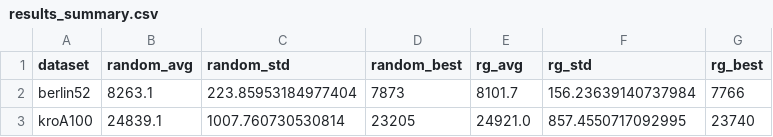
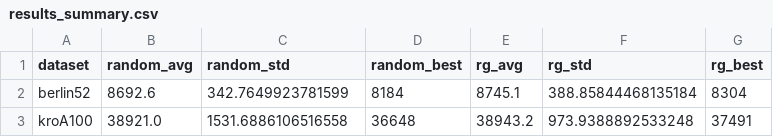
Before and after one commit to DKar-D/Thesis1, a CSV file: results_summary.csv, drawn as a sheet.

Commit message:
Seed fix and plot and print best results

```diff
--- a/results_summary.csv
+++ b/results_summary.csv
@@ -1,3 +1,3 @@
 dataset,random_avg,random_std,random_best,rg_avg,rg_std,rg_best
-berlin52,8263.1,223.85953184977404,7873,8101.7,156.23639140737984,7766
-kroA100,24839.1,1007.760730530814,23205,24921.0,857.4550717092995,23740
+berlin52,8692.6,342.7649923781599,8184,8745.1,388.85844468135184,8304
+kroA100,38921.0,1531.6886106516558,36648,38943.2,973.9388892533248,37491
```
Also changed, not shown: 4 other files.
